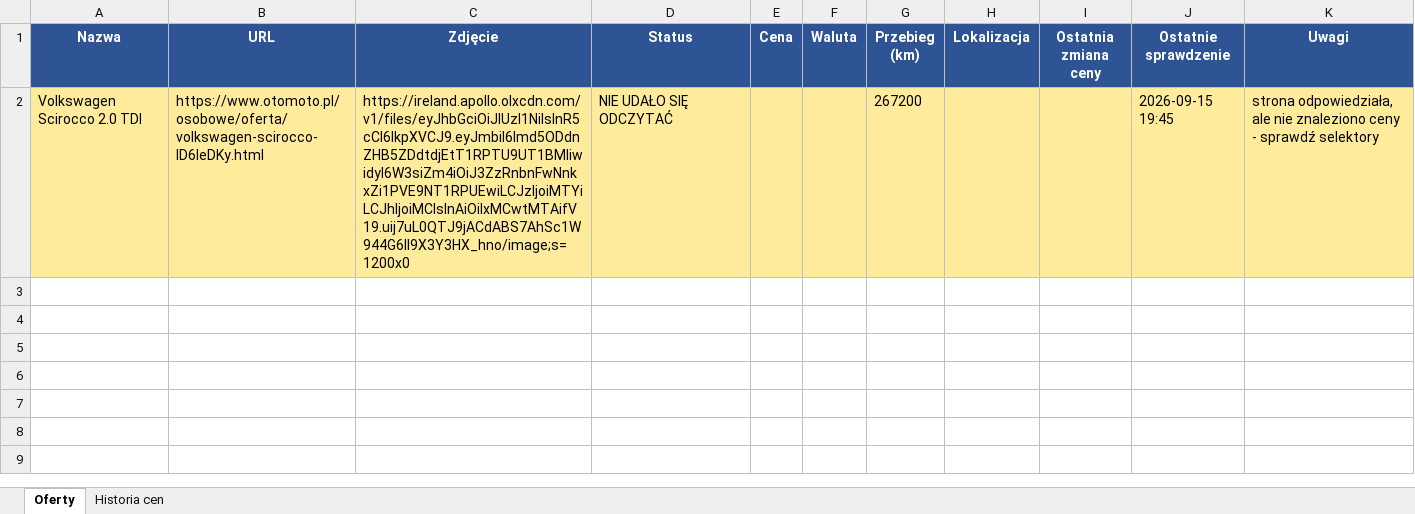
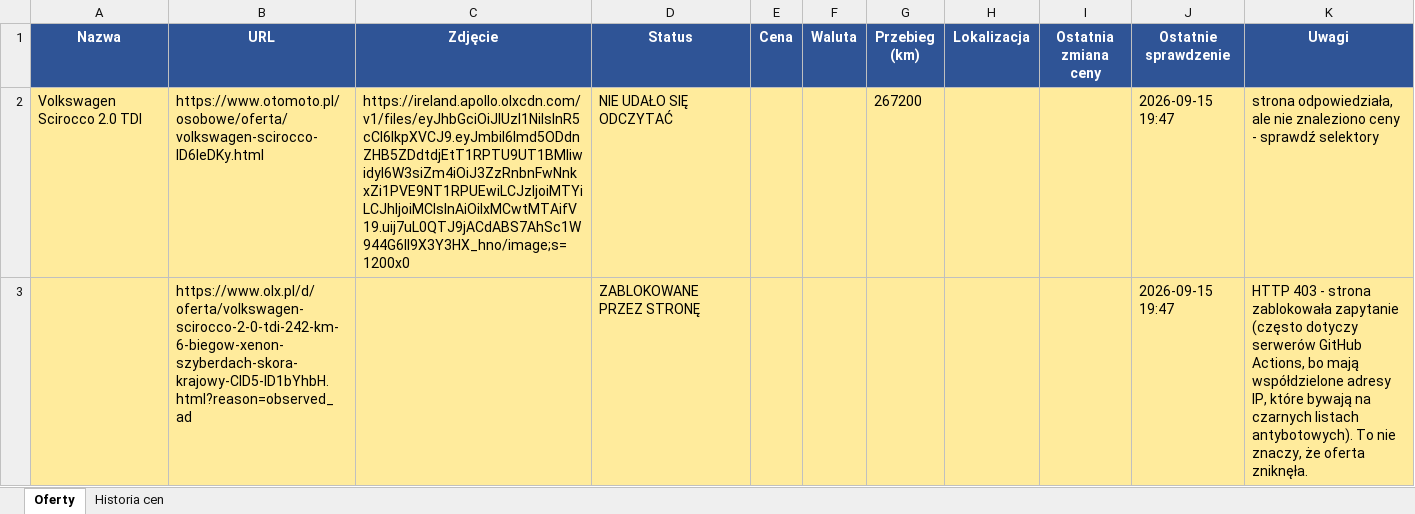
Before and after one commit to ziom124/carmonitorautocheckv2, an Excel workbook: tracker.xlsx, sheet Oferty, drawn as a sheet; values as stored, in another font and other column widths than the file's, no borders; the diff names each change by its address in the sheet, - before the commit and + after, or states it on an @@ line.

```diff
--- a/tracker.xlsx (sheet Oferty)
+++ b/tracker.xlsx (sheet Oferty)
-J2 (Ostatnie sprawdzenie): 2026-09-15 19:45
+J2 (Ostatnie sprawdzenie): 2026-09-15 19:47
+row 3:  | https://www.olx.pl/d/oferta/volkswagen-scirocco-2-0-tdi-242-km-6-biegow-xenon-szyberdach-skora-krajowy-CID5-ID1bYhbH.html?reason=observed_ad |  | ZABLOKOWANE PRZEZ STRONĘ |  |  |  |  |  | 2026-09-15 19:47 | HTTP 403 - strona zablokowała zapytanie (często dotyczy serwerów GitHub Actions, bo mają współdzielone adresy IP, które bywają na czarnych listach antybotowych). To nie znaczy, że oferta zniknęła.
```
Also changed, not shown: 2 other files.
